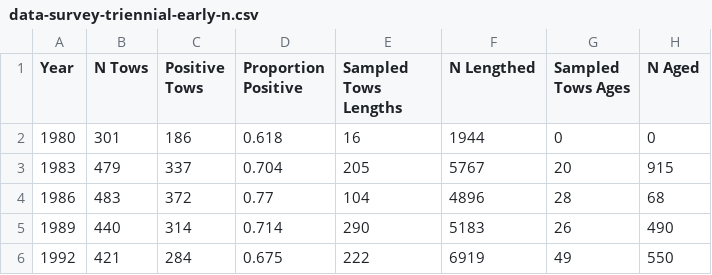
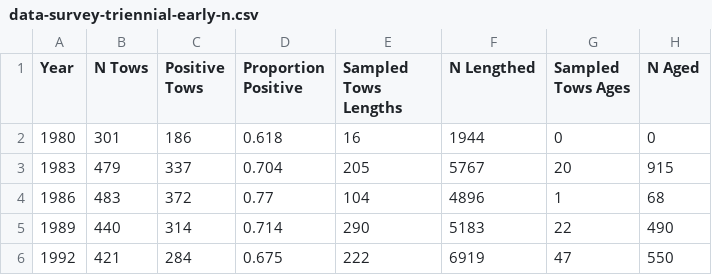
Before and after one commit to pfmc-assessments/sablefish_2025, a CSV file: data-processed/data-survey-triennial-early-n.csv, drawn as a sheet.

Commit message:
fix triennial samples

```diff
--- a/data-processed/data-survey-triennial-early-n.csv
+++ b/data-processed/data-survey-triennial-early-n.csv
@@ -3,4 +3,4 @@
 1983,479,337,0.704,205,5767,20,915
-1986,483,372,0.77,104,4896,28,68
-1989,440,314,0.714,290,5183,26,490
-1992,421,284,0.675,222,6919,49,550
+1986,483,372,0.77,104,4896,1,68
+1989,440,314,0.714,290,5183,22,490
+1992,421,284,0.675,222,6919,47,550
```
Also changed, not shown: data-processed/data-survey-triennial-late-n.csv, 1 other file.
